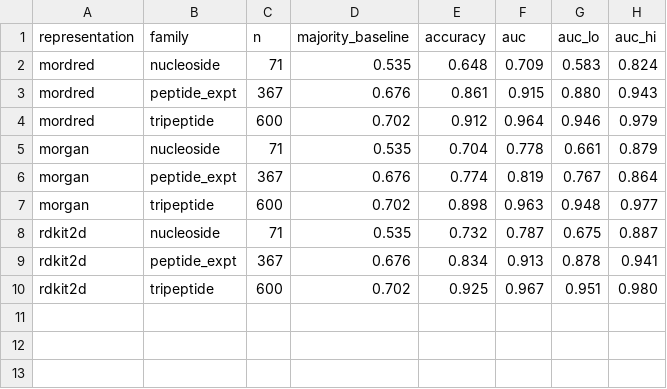
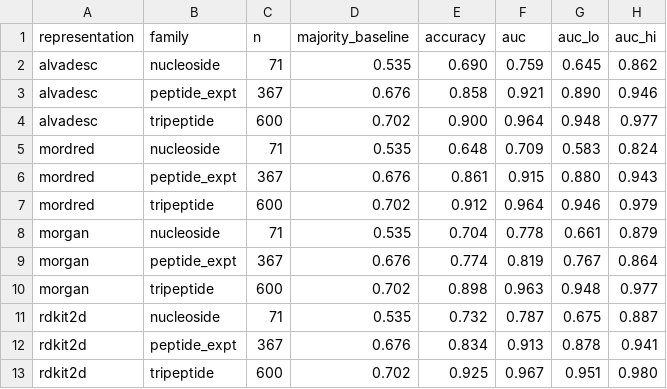
Before and after one commit to ruchit-owo/gelation-transfer, a CSV file: tables/table_within_family.csv, drawn as a sheet; the diff names each change by its address in the sheet, - before the commit and + after, or states it on an @@ line.

```diff
--- a/tables/table_within_family.csv
+++ b/tables/table_within_family.csv
+row 2: alvadesc | nucleoside | 71 | 0.535 | 0.690 | 0.759 | 0.645 | 0.862
+row 3: alvadesc | peptide_expt | 367 | 0.676 | 0.858 | 0.921 | 0.890 | 0.946
+row 4: alvadesc | tripeptide | 600 | 0.702 | 0.900 | 0.964 | 0.948 | 0.977
```
Also changed, not shown: results/ad_vs_performance.csv, results/leave_one_family_out.csv, 33 other files.
